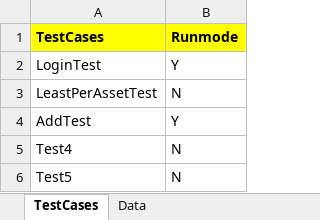
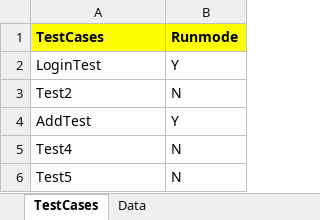
Before and after one commit to girishn53/facebookrepo, an Excel workbook: webdriver_rediff/OrderingSuite.xlsx, sheet TestCases, drawn as a sheet; values as stored, in another font and other column widths than the file's, no borders; the diff names each change by its address in the sheet, - before the commit and + after, or states it on an @@ line.

```diff
--- a/webdriver_rediff/OrderingSuite.xlsx (sheet TestCases)
+++ b/webdriver_rediff/OrderingSuite.xlsx (sheet TestCases)
-A3 (TestCases): LeastPerAssetTest
+A3 (TestCases): Test2
```
Also changed, not shown: sheet Data, webdriver_rediff/BillingSuite.xlsx, 4 other files.
